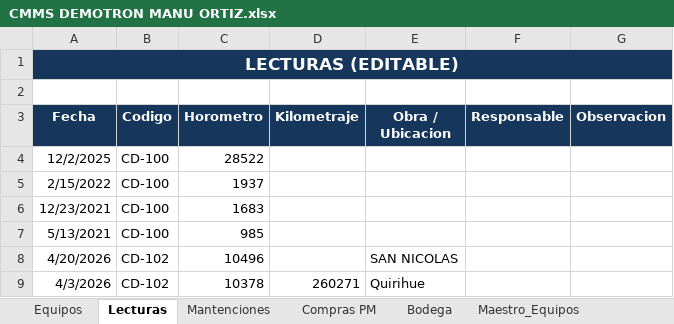
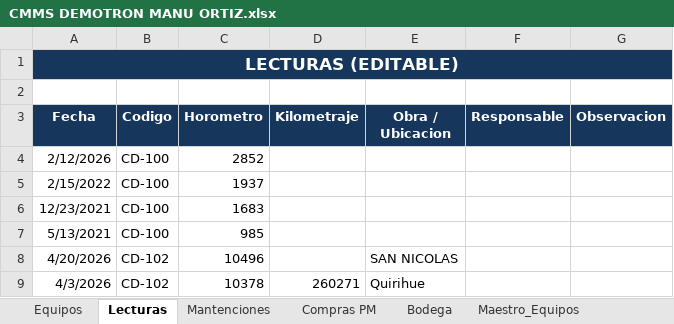
Before and after one commit to manuelortizortiz/cmms-demotron, an Excel workbook: CMMS DEMOTRON MANU ORTIZ.xlsx, sheet Lecturas, drawn as a sheet; only a part is shown; values as stored, in another font and other column widths than the file's, no borders; table styles not drawn; the diff names each change by its address in the sheet, - before the commit and + after, or states it on an @@ line.

```diff
--- a/CMMS DEMOTRON MANU ORTIZ.xlsx (sheet Lecturas)
+++ b/CMMS DEMOTRON MANU ORTIZ.xlsx (sheet Lecturas)
-A4 (Fecha): 12/2/2025
+A4 (Fecha): 2/12/2026
-C4 (Horometro): 28522
+C4 (Horometro): 2852
```
Also changed, not shown: sheet Equipos, sheet Compras PM, sheet Plan_Mantenciones, sheet Plan_90_Dias, sheet Maestro_Equipos, sheet Mantenciones, 2 more sheets, hidden cells.
